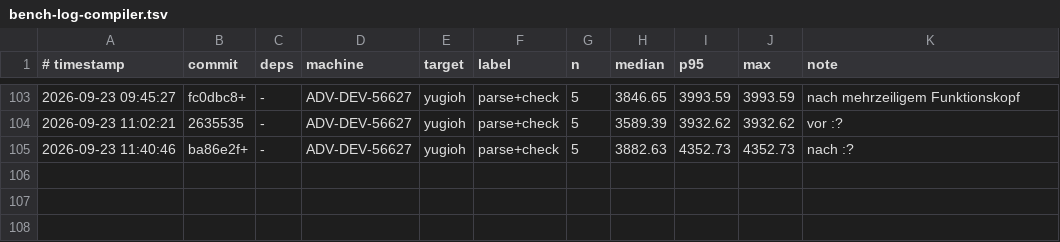
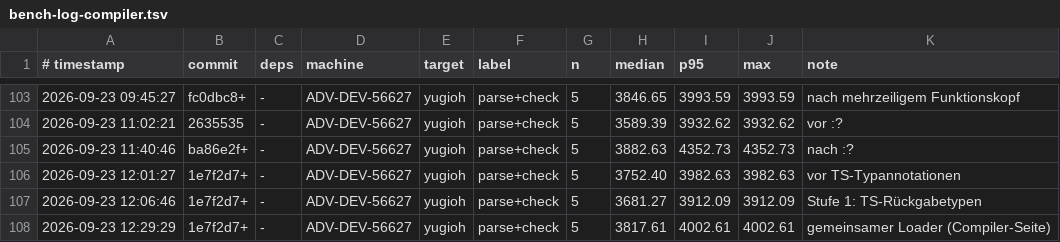
Before and after one commit to JulianXander/jul-compiler, a TSV file: scripts/bench-log-compiler.tsv, drawn as a sheet; only a part is shown, gaps mark what is left out.

```diff
--- a/scripts/bench-log-compiler.tsv
+++ b/scripts/bench-log-compiler.tsv
@@ -105 +105,4 @@
 2026-09-23 11:40:46	ba86e2f+	-	ADV-DEV-56627	yugioh	parse+check	5	3882.63	4352.73	4352.73	nach :?
+2026-09-23 12:01:27	1e7f2d7+	-	ADV-DEV-56627	yugioh	parse+check	5	3752.40	3982.63	3982.63	vor TS-Typannotationen
+2026-09-23 12:06:46	1e7f2d7+	-	ADV-DEV-56627	yugioh	parse+check	5	3681.27	3912.09	3912.09	Stufe 1: TS-Rückgabetypen
+2026-09-23 12:29:29	1e7f2d7+	-	ADV-DEV-56627	yugioh	parse+check	5	3817.61	4002.61	4002.61	gemeinsamer Loader (Compiler-Seite)
```
Also changed, not shown: 17 other files.
